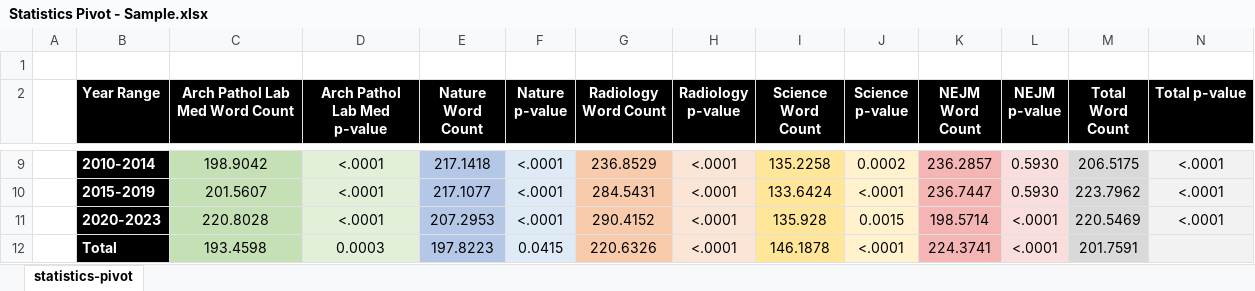
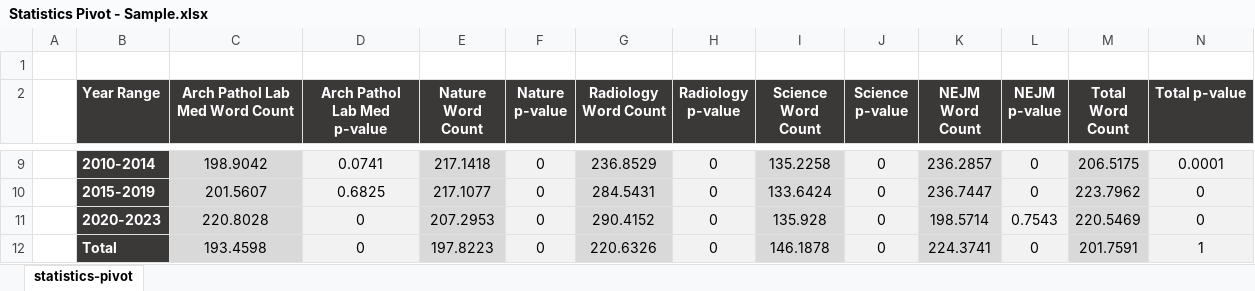
Before and after one commit to Galwort/ChatGPT-Conundrum, an Excel workbook: Tables/Formatted/Statistics Pivot - Sample.xlsx, sheet statistics-pivot, drawn as a sheet; only a part is shown, gaps mark what is left out; values as stored, in another font and other column widths than the file's, no borders; the diff covers the shown part only; the diff names each change by its address in the sheet, - before the commit and + after, or states it on an @@ line.

```diff
--- a/Tables/Formatted/Statistics Pivot - Sample.xlsx (sheet statistics-pivot)
+++ b/Tables/Formatted/Statistics Pivot - Sample.xlsx (sheet statistics-pivot)
-B2:N2 fill: #000000
+B2:N2 fill: #3B3838
-B9:B12 fill: #000000
+B9:B12 fill: #3B3838
-C9:C12 fill: #C5E0B4
+C9:C12 fill: #D9D9D9
-D9:D12 fill: #E2F0D9
+D9:D12 fill: #F2F2F2
-D9 (Arch Pathol Lab Med p-value): <.0001
+D9 (Arch Pathol Lab Med p-value): 0.0741
-E9:E12 fill: #B4C7E7
+E9:E12 fill: #D9D9D9
-F9:F11 (Nature p-value): <.0001
+F9:F11 (Nature p-value): 0
-G9:G12 fill: #F8CBAD
+G9:G12 fill: #D9D9D9
-H9:H12 fill: #FBE5D6
+H9:H12 fill: #F2F2F2
-H9:H12 (Radiology p-value): <.0001
+H9:H12 (Radiology p-value): 0
-I9:I12 fill: #FFE699
+I9:I12 fill: #D9D9D9
-J9:J12 fill: #FFF2CC
+J9:J12 fill: #F2F2F2
-J9 (Science p-value): 0.0002
+J9 (Science p-value): 0
-K9:K12 fill: #F5B5B5
+K9:K12 fill: #D9D9D9
-L9:L10 (NEJM p-value): 0.5930
+L9:L10 (NEJM p-value): 0
-N9 (Total p-value): <.0001
+N9 (Total p-value): 0.0001
-D10 (Arch Pathol Lab Med p-value): <.0001
+D10 (Arch Pathol Lab Med p-value): 0.6825
-J10 (Science p-value): <.0001
+J10 (Science p-value): 0
-N10:N11 (Total p-value): <.0001
+N10:N11 (Total p-value): 0
-D11 (Arch Pathol Lab Med p-value): <.0001
+D11 (Arch Pathol Lab Med p-value): 0
-J11 (Science p-value): 0.0015
+J11 (Science p-value): 0
-L11 (NEJM p-value): <.0001
+L11 (NEJM p-value): 0.7543
-D12 (Arch Pathol Lab Med p-value): 0.0003
+D12 (Arch Pathol Lab Med p-value): 0
-F12 (Nature p-value): 0.0415
+F12 (Nature p-value): 0
-J12 (Science p-value): <.0001
+J12 (Science p-value): 0
-L12 (NEJM p-value): <.0001
+L12 (NEJM p-value): 0
-N12 (Total p-value): (empty)
+N12 (Total p-value): 1
```
Also changed, not shown: 36 edited cells and cell formats elsewhere in this sheet, Tables/Formatted/Segment Pivot.xlsx, Tables/Formatted/Statistics Pivot - All Abstracts.xlsx, 20 other files.
